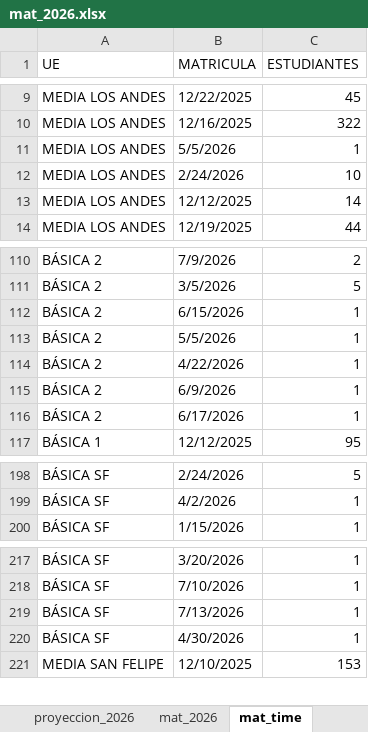
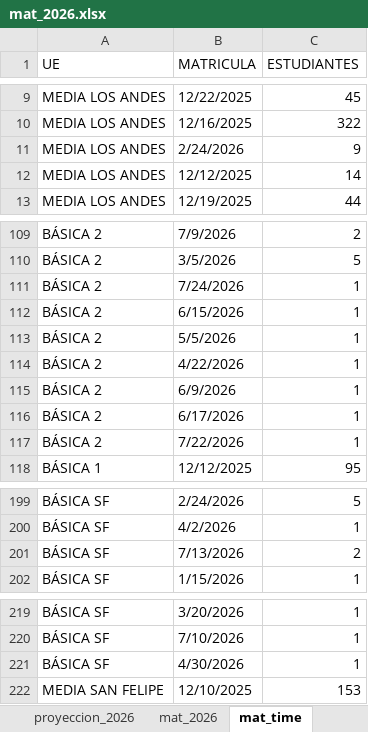
Before and after one commit to cjsepulveda/Proyect_multi_page, an Excel workbook: src/pages/data/mat_2026.xlsx, sheet mat_time, drawn as a sheet; only a part is shown, gaps mark what is left out; values as stored, in another font and other column widths than the file's, no cell formats; removed rows and columns are numbered as before the commit, all else as after; the diff names each change by its address in the sheet, - before the commit and + after, or states it on an @@ line.

```diff
--- a/src/pages/data/mat_2026.xlsx (sheet mat_time)
+++ b/src/pages/data/mat_2026.xlsx (sheet mat_time)
-row 11: MEDIA LOS ANDES | 5/5/2026 | 1
-C11 (ESTUDIANTES): 10
+C11 (ESTUDIANTES): 9
+row 111: BÁSICA 2 | 7/24/2026 | 1
+row 117: BÁSICA 2 | 7/22/2026 | 1
+row 201: BÁSICA SF | 7/13/2026 | 2
-row 219: BÁSICA SF | 7/13/2026 | 1
```
Also changed, not shown: sheet origen_colegios, sheet mat_2026, sheet origen_estudiantes, sheet com_est, sheet genero, cell formats.
